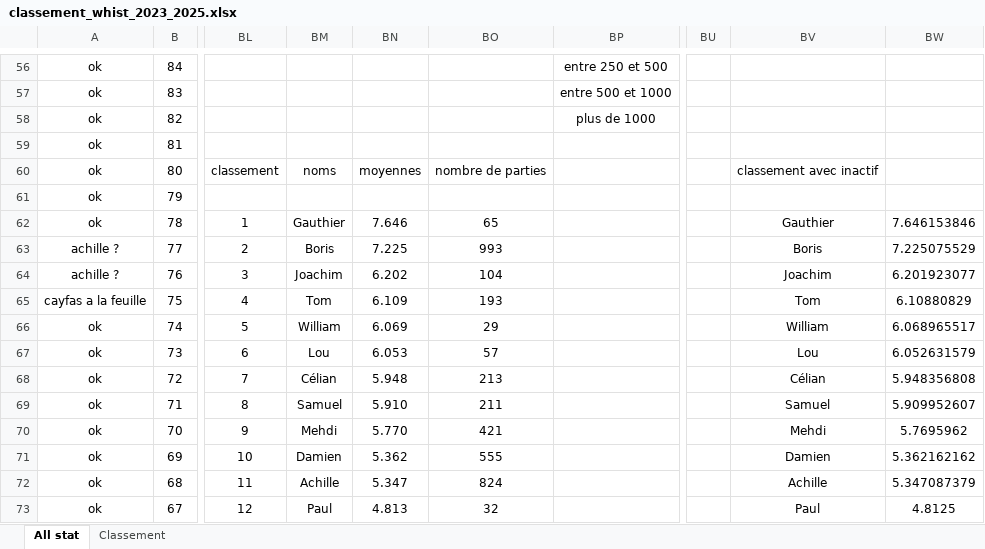
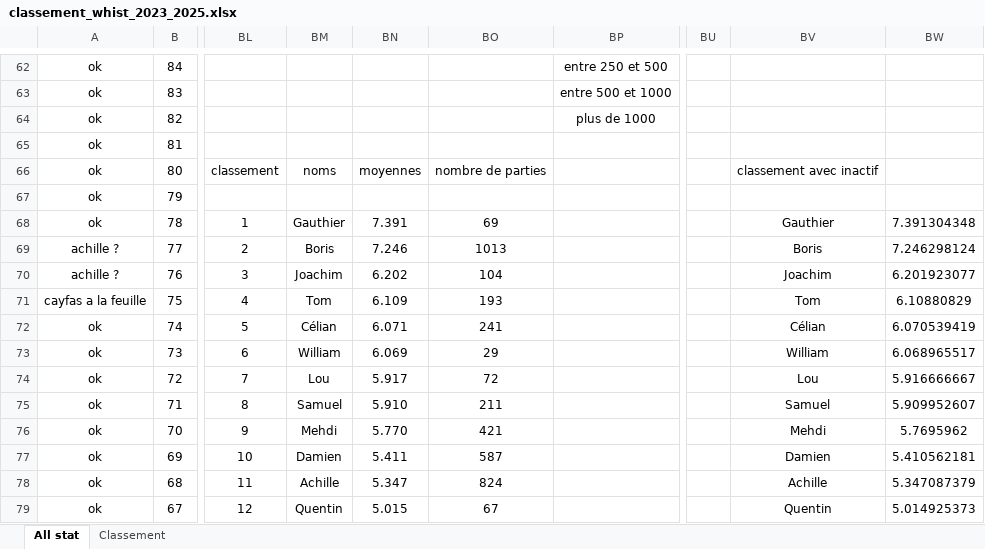
Before and after one commit to boris500/podium-quiz, an Excel workbook: classement_whist_2023_2025.xlsx, sheet All stat, drawn as a sheet; only a part is shown, gaps mark what is left out; values as stored, in another font and other column widths than the file's, no borders; conditional formats not drawn; addresses are those after the commit; the diff covers the shown part only; the diff names each change by its address in the sheet, - before the commit and + after, or states it on an @@ line.

```diff
--- a/classement_whist_2023_2025.xlsx (sheet All stat)
+++ b/classement_whist_2023_2025.xlsx (sheet All stat)
-BN68: 7.646
+BN68: 7.391
-BO68: 65
+BO68: 69
-BW68: 7.646153846
+BW68: 7.391304348
-BN69: 7.225
+BN69: 7.246
-BO69: 993
+BO69: 1013
-BW69: 7.225075529
+BW69: 7.246298124
-BM72: William
+BM72: Célian
-BN72: 6.069
+BN72: 6.071
-BO72: 29
+BO72: 241
-BV72: William
+BV72: Célian
-BW72: 6.068965517
+BW72: 6.070539419
-BM73: Lou
+BM73: William
-BN73: 6.053
+BN73: 6.069
-BO73: 57
+BO73: 29
-BV73: Lou
+BV73: William
-BW73: 6.052631579
+BW73: 6.068965517
-BM74: Célian
+BM74: Lou
-BN74: 5.948
+BN74: 5.917
-BO74: 213
+BO74: 72
-BV74: Célian
+BV74: Lou
-BW74: 5.948356808
+BW74: 5.916666667
-BN77: 5.362
+BN77: 5.411
-BO77: 555
+BO77: 587
-BW77: 5.362162162
+BW77: 5.410562181
-BM79: Paul
+BM79: Quentin
-BN79: 4.813
+BN79: 5.015
-BO79: 32
+BO79: 67
-BV79: Paul
+BV79: Quentin
-BW79: 4.8125
+BW79: 5.014925373
```
Also changed, not shown: 6 added rows and 200 edited cells elsewhere in this sheet, sheet Classement, formulas that keep their value.
